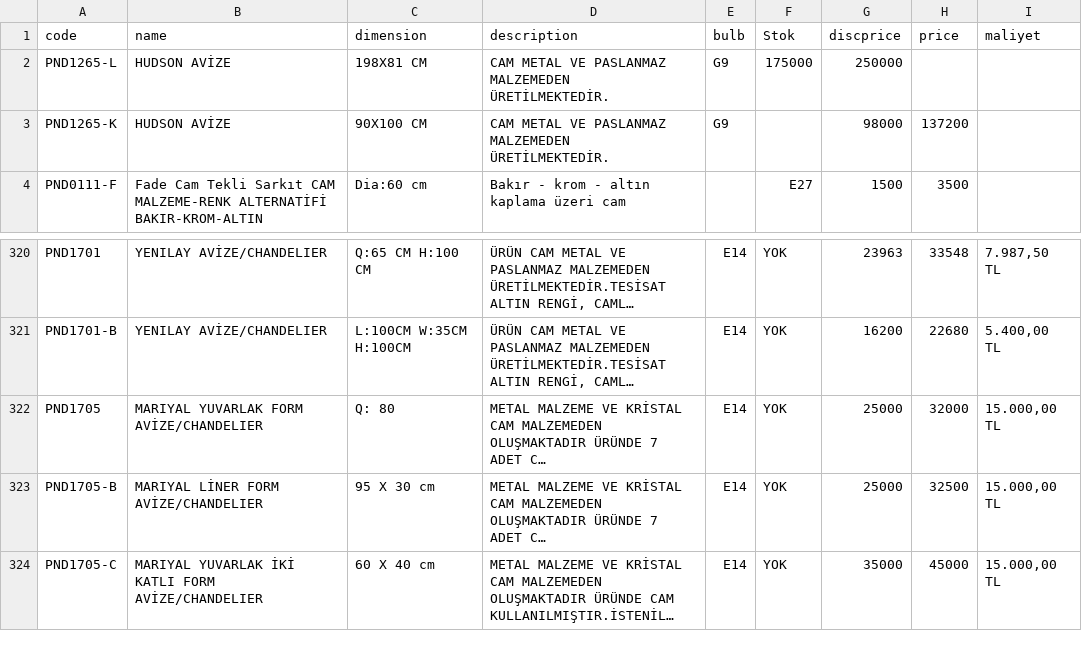
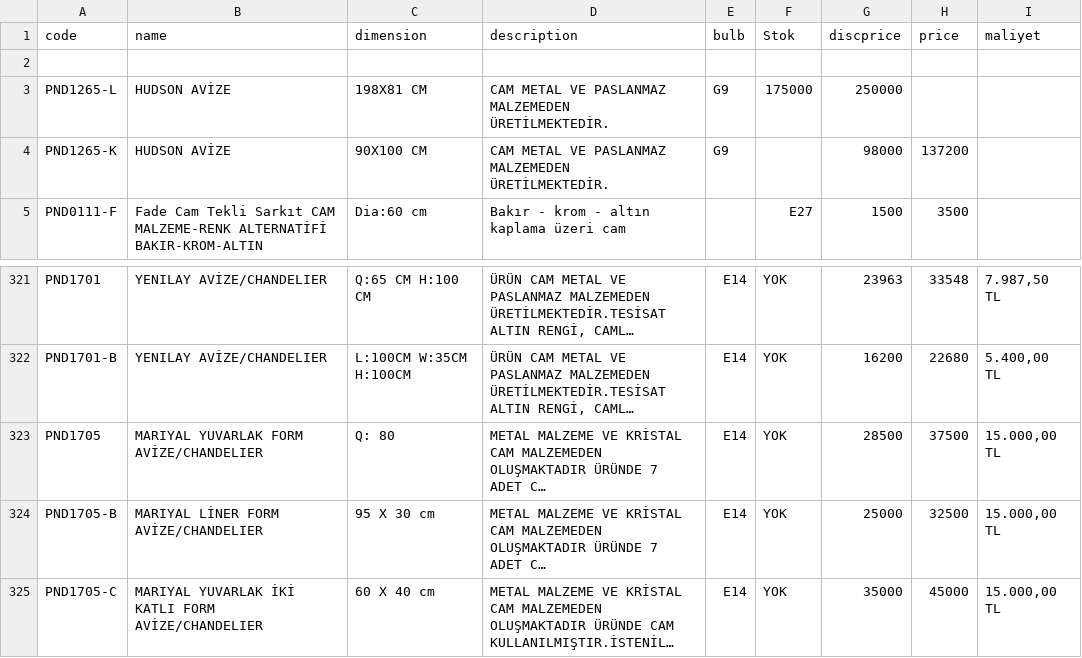
Before and after one commit to pnd-107112/barcode-scanner, a CSV file: product.csv, drawn as a sheet; only a part is shown, gaps mark what is left out; long unchanged cells end in …; addresses are those after the commit; the diff names each change by its address in the sheet, - before the commit and + after, or states it on an @@ line.

Commit message:
Update product.csv

```diff
--- a/product.csv
+++ b/product.csv
+row 2: (empty)
-G323 (discprice): 25000
+G323 (discprice): 28500
-H323 (price): 32000
+H323 (price): 37500
```
